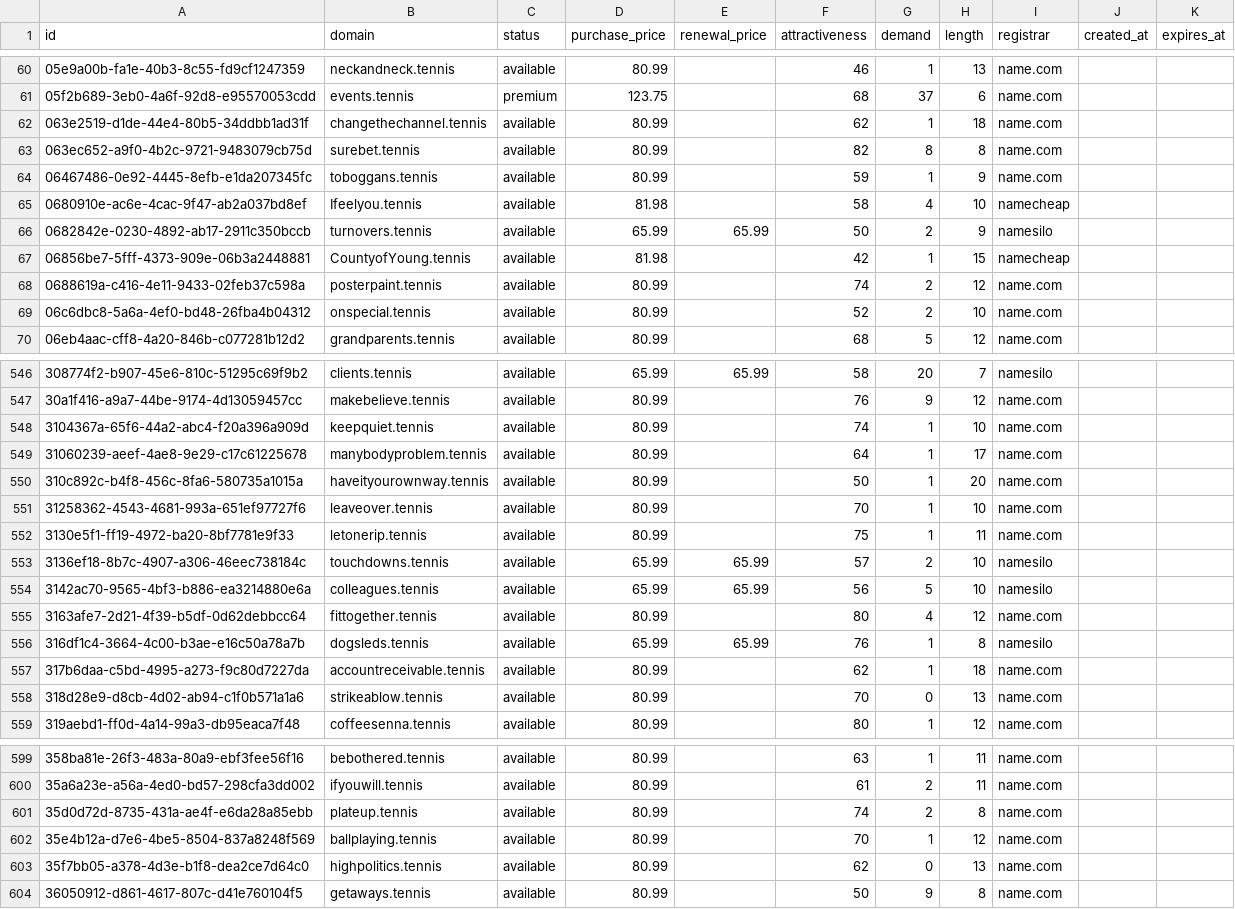
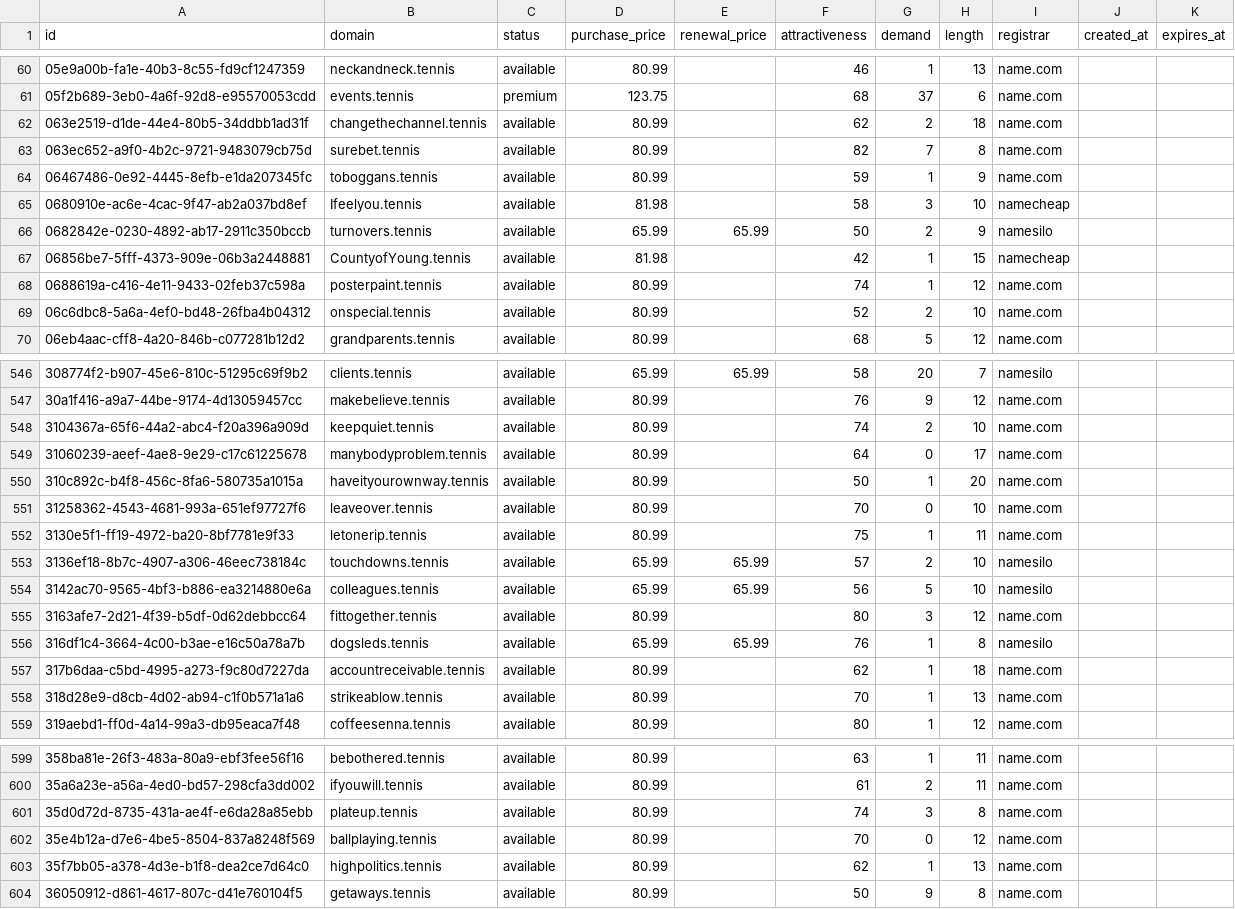
Before and after one commit to UniqueDomains/tennis-oneword-domains, a CSV file: tennis.csv, drawn as a sheet; only a part is shown, gaps mark what is left out; the diff covers the shown part only.

Commit message:
Domains update

```diff
--- a/tennis.csv
+++ b/tennis.csv
@@ -61,9 +61,9 @@ id,domain,status,purchase_price,renewal_price,attractiveness,demand,length,regis
 05f2b689-3eb0-4a6f-92d8-e95570053cdd,events.tennis,premium,123.75,,68,37,6,name.com,,
-063e2519-d1de-44e4-80b5-34ddbb1ad31f,changethechannel.tennis,available,80.99,,62,1,18,name.com,,
-063ec652-a9f0-4b2c-9721-9483079cb75d,surebet.tennis,available,80.99,,82,8,8,name.com,,
+063e2519-d1de-44e4-80b5-34ddbb1ad31f,changethechannel.tennis,available,80.99,,62,2,18,name.com,,
+063ec652-a9f0-4b2c-9721-9483079cb75d,surebet.tennis,available,80.99,,82,7,8,name.com,,
 06467486-0e92-4445-8efb-e1da207345fc,toboggans.tennis,available,80.99,,59,1,9,name.com,,
-0680910e-ac6e-4cac-9f47-ab2a037bd8ef,Ifeelyou.tennis,available,81.98,,58,4,10,namecheap,,
+0680910e-ac6e-4cac-9f47-ab2a037bd8ef,Ifeelyou.tennis,available,81.98,,58,3,10,namecheap,,
 0682842e-0230-4892-ab17-2911c350bccb,turnovers.tennis,available,65.99,65.99,50,2,9,namesilo,,
 06856be7-5fff-4373-909e-06b3a2448881,CountyofYoung.tennis,available,81.98,,42,1,15,namecheap,,
-0688619a-c416-4e11-9433-02feb37c598a,posterpaint.tennis,available,80.99,,74,2,12,name.com,,
+0688619a-c416-4e11-9433-02feb37c598a,posterpaint.tennis,available,80.99,,74,1,12,name.com,,
 06c6dbc8-5a6a-4ef0-bd48-26fba4b04312,onspecial.tennis,available,80.99,,52,2,10,name.com,,
@@ -547,6 +547,6 @@ id,domain,status,purchase_price,renewal_price,attractiveness,demand,length,regis
 30a1f416-a9a7-44be-9174-4d13059457cc,makebelieve.tennis,available,80.99,,76,9,12,name.com,,
-3104367a-65f6-44a2-abc4-f20a396a909d,keepquiet.tennis,available,80.99,,74,1,10,name.com,,
-31060239-aeef-4ae8-9e29-c17c61225678,manybodyproblem.tennis,available,80.99,,64,1,17,name.com,,
+3104367a-65f6-44a2-abc4-f20a396a909d,keepquiet.tennis,available,80.99,,74,2,10,name.com,,
+31060239-aeef-4ae8-9e29-c17c61225678,manybodyproblem.tennis,available,80.99,,64,0,17,name.com,,
 310c892c-b4f8-456c-8fa6-580735a1015a,haveityourownway.tennis,available,80.99,,50,1,20,name.com,,
-31258362-4543-4681-993a-651ef97727f6,leaveover.tennis,available,80.99,,70,1,10,name.com,,
+31258362-4543-4681-993a-651ef97727f6,leaveover.tennis,available,80.99,,70,0,10,name.com,,
 3130e5f1-ff19-4972-ba20-8bf7781e9f33,letonerip.tennis,available,80.99,,75,1,11,name.com,,
@@ -554,6 +554,6 @@ id,domain,status,purchase_price,renewal_price,attractiveness,demand,length,regis
 3142ac70-9565-4bf3-b886-ea3214880e6a,colleagues.tennis,available,65.99,65.99,56,5,10,namesilo,,
-3163afe7-2d21-4f39-b5df-0d62debbcc64,fittogether.tennis,available,80.99,,80,4,12,name.com,,
+3163afe7-2d21-4f39-b5df-0d62debbcc64,fittogether.tennis,available,80.99,,80,3,12,name.com,,
 316df1c4-3664-4c00-b3ae-e16c50a78a7b,dogsleds.tennis,available,65.99,65.99,76,1,8,namesilo,,
 317b6daa-c5bd-4995-a273-f9c80d7227da,accountreceivable.tennis,available,80.99,,62,1,18,name.com,,
-318d28e9-d8cb-4d02-ab94-c1f0b571a1a6,strikeablow.tennis,available,80.99,,70,0,13,name.com,,
+318d28e9-d8cb-4d02-ab94-c1f0b571a1a6,strikeablow.tennis,available,80.99,,70,1,13,name.com,,
 319aebd1-ff0d-4a14-99a3-db95eaca7f48,coffeesenna.tennis,available,80.99,,80,1,12,name.com,,
@@ -600,5 +600,5 @@ id,domain,status,purchase_price,renewal_price,attractiveness,demand,length,regis
 35a6a23e-a56a-4ed0-bd57-298cfa3dd002,ifyouwill.tennis,available,80.99,,61,2,11,name.com,,
-35d0d72d-8735-431a-ae4f-e6da28a85ebb,plateup.tennis,available,80.99,,74,2,8,name.com,,
-35e4b12a-d7e6-4be5-8504-837a8248f569,ballplaying.tennis,available,80.99,,70,1,12,name.com,,
-35f7bb05-a378-4d3e-b1f8-dea2ce7d64c0,highpolitics.tennis,available,80.99,,62,0,13,name.com,,
+35d0d72d-8735-431a-ae4f-e6da28a85ebb,plateup.tennis,available,80.99,,74,3,8,name.com,,
+35e4b12a-d7e6-4be5-8504-837a8248f569,ballplaying.tennis,available,80.99,,70,0,12,name.com,,
+35f7bb05-a378-4d3e-b1f8-dea2ce7d64c0,highpolitics.tennis,available,80.99,,62,1,13,name.com,,
 36050912-d861-4617-807c-d41e760104f5,getaways.tennis,available,80.99,,50,9,8,name.com,,
```
Also changed, not shown: 74 edited cells elsewhere in this file, 4 other files.
